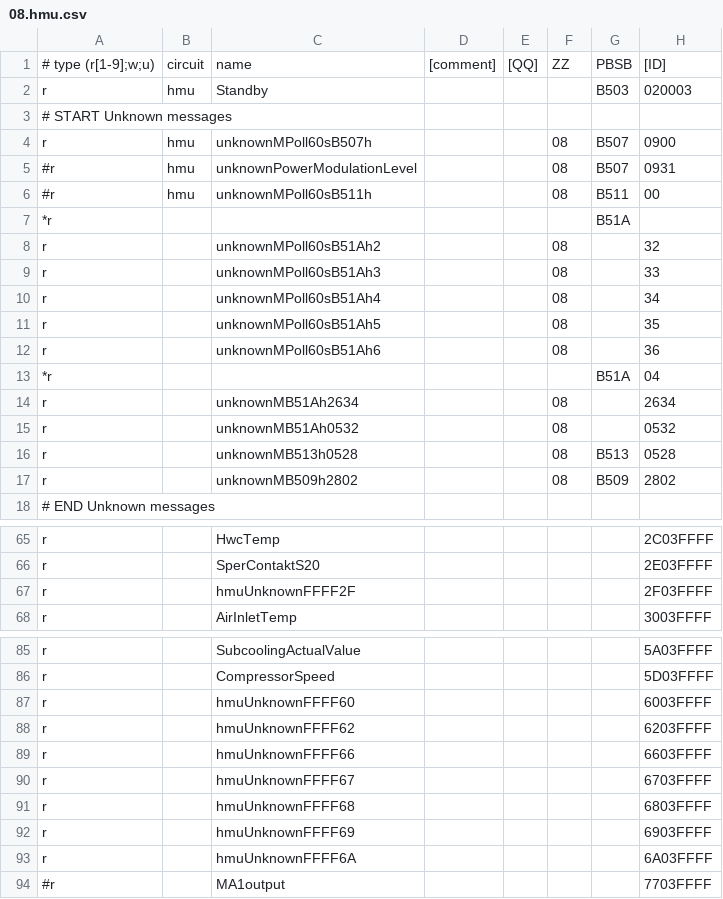
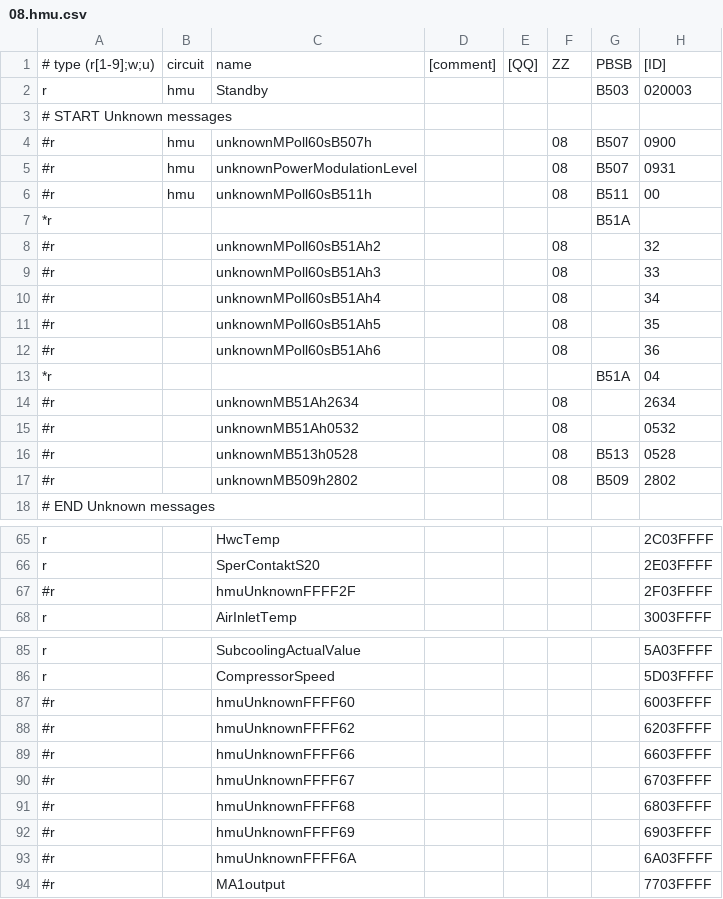
Before and after one commit to devachnid/ebusd-configuration, a CSV file: ebusd-2.1.x/en/vaillant/08.hmu.csv, drawn as a sheet; only a part is shown, gaps mark what is left out; the diff covers the shown part only; the diff names each change by its address in the sheet, - before the commit and + after, or states it on an @@ line.

```diff
--- a/ebusd-2.1.x/en/vaillant/08.hmu.csv
+++ b/ebusd-2.1.x/en/vaillant/08.hmu.csv
-A4: r
+A4: #r
-A8:A12: r
+A8:A12: #r
-A14:A17: r
+A14:A17: #r
-A67: r
+A67: #r
-A87:A93: r
+A87:A93: #r
```
Also changed, not shown: 1 edited cell elsewhere in this file, ebusd-2.1.x/en/vaillant/15.700.csv, ebusd-2.1.x/en/vaillant/76.vwz.csv.
